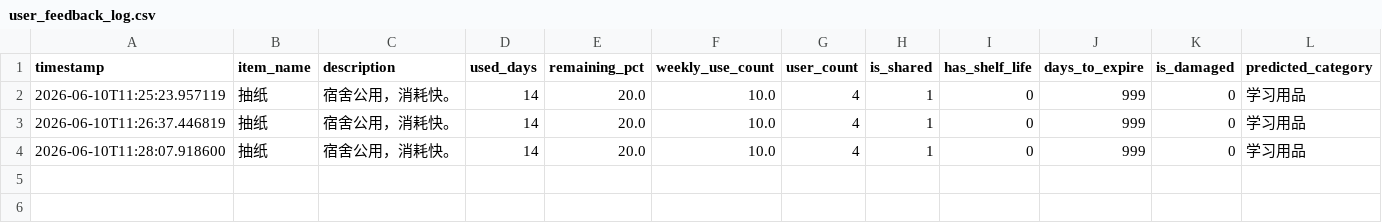
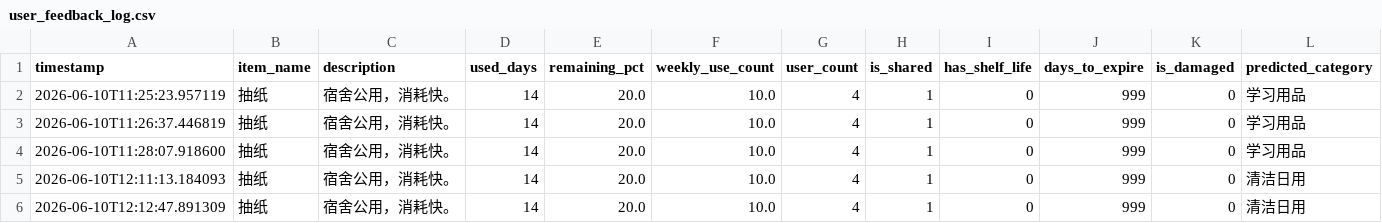
Before and after one commit to BTspaceC/dormitory-item-assistant, a CSV file: data/feedback/user_feedback_log.csv, drawn as a sheet; only a part is shown; rows hold the shown columns only; the diff names each change by its address in the sheet, - before the commit and + after, or states it on an @@ line.

Commit message:
chore: save walkthrough verification feedback records

```diff
--- a/data/feedback/user_feedback_log.csv
+++ b/data/feedback/user_feedback_log.csv
+row 5: 2026-06-10T12:11:13.184093 | 抽纸 | 宿舍公用，消耗快。 | 14 | 20.0 | 10.0 | 4 | 1 | 0 | 999 | 0 | 清洁日用
+row 6: 2026-06-10T12:12:47.891309 | 抽纸 | 宿舍公用，消耗快。 | 14 | 20.0 | 10.0 | 4 | 1 | 0 | 999 | 0 | 清洁日用
```
